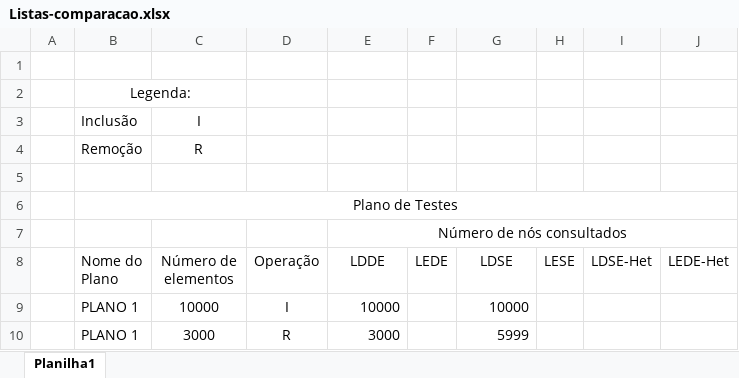
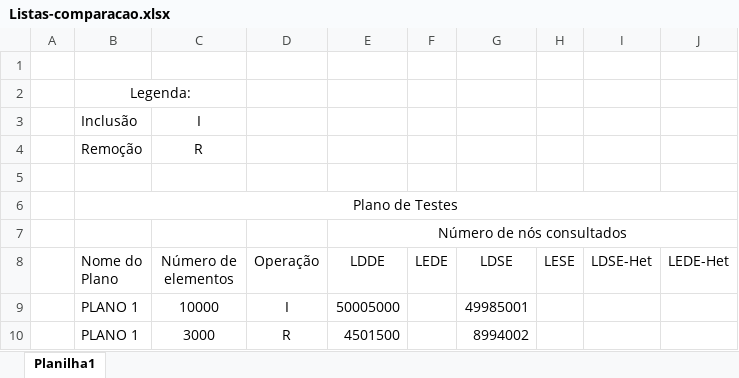
Before and after one commit to marco-developer/PAA-ContaSaltos, an Excel workbook: Listas-comparacao.xlsx, sheet Planilha1, drawn as a sheet; values as stored, in another font and other column widths than the file's, no borders; the diff names each change by its address in the sheet, - before the commit and + after, or states it on an @@ line.

Commit message:
Add files via upload

```diff
--- a/Listas-comparacao.xlsx (sheet Planilha1)
+++ b/Listas-comparacao.xlsx (sheet Planilha1)
-E9 (LDDE): 10000
+E9 (LDDE): 50005000
-G9 (LDSE): 10000
+G9 (LDSE): 49985001
-E10 (LDDE): 3000
+E10 (LDDE): 4501500
-G10 (LDSE): 5999
+G10 (LDSE): 8994002
```
